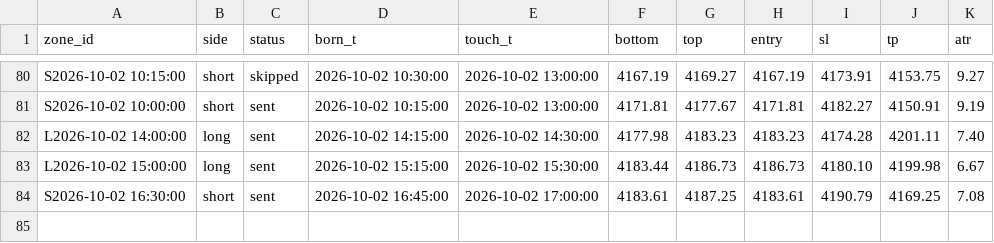
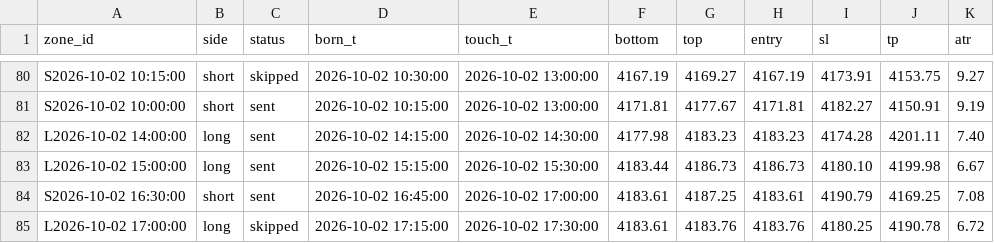
Before and after one commit to kureha722-arch/Signal-Gold, a CSV file: signals.csv, drawn as a sheet; only a part is shown, gaps mark what is left out; the diff names each change by its address in the sheet, - before the commit and + after, or states it on an @@ line.

```diff
--- a/signals.csv
+++ b/signals.csv
+row 85: L2026-10-02 17:00:00 | long | skipped | 2026-10-02 17:15:00 | 2026-10-02 17:30:00 | 4183.61 | 4183.76 | 4183.76 | 4180.25 | 4190.78 | 6.72
```
Also changed, not shown: bars.csv, 1 other file.
